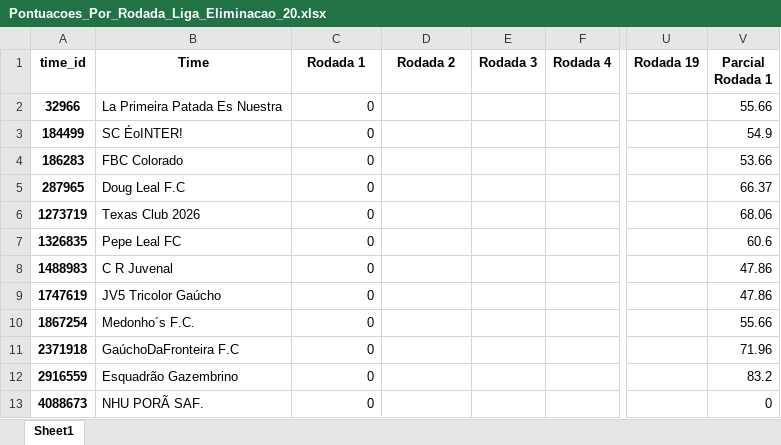
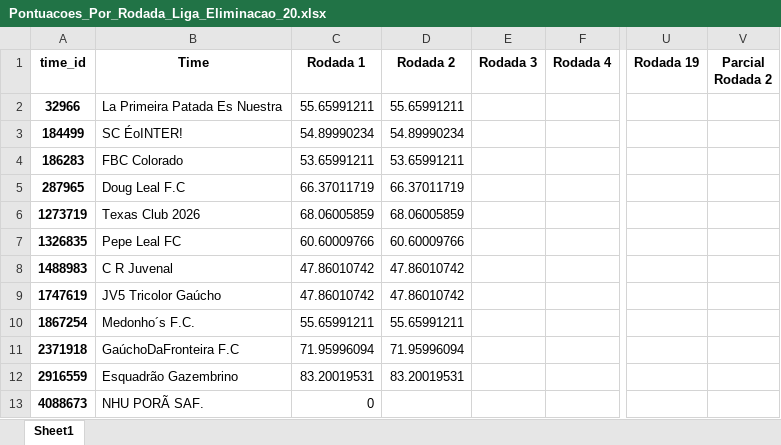
Before and after one commit to FernandoBC23/cartola_2026, an Excel workbook: liga_eliminacao/datasets_liga_eliminacao/Pontuacoes_Por_Rodada_Liga_Eliminacao_20.xlsx, sheet Sheet1, drawn as a sheet; only a part is shown, gaps mark what is left out; values as stored, in another font and other column widths than the file's, no borders; the diff covers the shown part only; the diff names each change by its address in the sheet, - before the commit and + after, or states it on an @@ line.

```diff
--- a/liga_eliminacao/datasets_liga_eliminacao/Pontuacoes_Por_Rodada_Liga_Eliminacao_20.xlsx (sheet Sheet1)
+++ b/liga_eliminacao/datasets_liga_eliminacao/Pontuacoes_Por_Rodada_Liga_Eliminacao_20.xlsx (sheet Sheet1)
-V1: Parcial Rodada 1
+V1: Parcial Rodada 2
-C2 (Rodada 1): 0
+C2 (Rodada 1): 55.65991211
-D2 (Rodada 2): (empty)
+D2 (Rodada 2): 55.65991211
-V2 (Parcial Rodada 2): 55.66
+V2 (Parcial Rodada 2): (empty)
-C3 (Rodada 1): 0
+C3 (Rodada 1): 54.89990234
-D3 (Rodada 2): (empty)
+D3 (Rodada 2): 54.89990234
-V3 (Parcial Rodada 2): 54.9
+V3 (Parcial Rodada 2): (empty)
-C4 (Rodada 1): 0
+C4 (Rodada 1): 53.65991211
-D4 (Rodada 2): (empty)
+D4 (Rodada 2): 53.65991211
-V4 (Parcial Rodada 2): 53.66
+V4 (Parcial Rodada 2): (empty)
-C5 (Rodada 1): 0
+C5 (Rodada 1): 66.37011719
-D5 (Rodada 2): (empty)
+D5 (Rodada 2): 66.37011719
-V5 (Parcial Rodada 2): 66.37
+V5 (Parcial Rodada 2): (empty)
-C6 (Rodada 1): 0
+C6 (Rodada 1): 68.06005859
-D6 (Rodada 2): (empty)
+D6 (Rodada 2): 68.06005859
-V6 (Parcial Rodada 2): 68.06
+V6 (Parcial Rodada 2): (empty)
-C7 (Rodada 1): 0
+C7 (Rodada 1): 60.60009766
-D7 (Rodada 2): (empty)
+D7 (Rodada 2): 60.60009766
-V7 (Parcial Rodada 2): 60.6
+V7 (Parcial Rodada 2): (empty)
-C8:C9 (Rodada 1): 0
+C8:C9 (Rodada 1): 47.86010742
-D8:D9 (Rodada 2): (empty)
+D8:D9 (Rodada 2): 47.86010742
-V8:V9 (Parcial Rodada 2): 47.86
+V8:V9 (Parcial Rodada 2): (empty)
-C10 (Rodada 1): 0
+C10 (Rodada 1): 55.65991211
-D10 (Rodada 2): (empty)
+D10 (Rodada 2): 55.65991211
-V10 (Parcial Rodada 2): 55.66
+V10 (Parcial Rodada 2): (empty)
-C11 (Rodada 1): 0
+C11 (Rodada 1): 71.95996094
-D11 (Rodada 2): (empty)
+D11 (Rodada 2): 71.95996094
-V11 (Parcial Rodada 2): 71.96
+V11 (Parcial Rodada 2): (empty)
-C12 (Rodada 1): 0
+C12 (Rodada 1): 83.20019531
-D12 (Rodada 2): (empty)
+D12 (Rodada 2): 83.20019531
-V12 (Parcial Rodada 2): 83.2
+V12 (Parcial Rodada 2): (empty)
-V13 (Parcial Rodada 2): 0
+V13 (Parcial Rodada 2): (empty)
```
Also changed, not shown: 24 edited cells elsewhere in this sheet, liga_eliminacao/datasets_liga_eliminacao/Pontuacoes_Por_Rodada_Liga_Eliminacao.xlsx, liga_eliminacao/datasets_liga_eliminacao/links_times_cartola_liga_eliminacao.xlsx, 9 other files.
